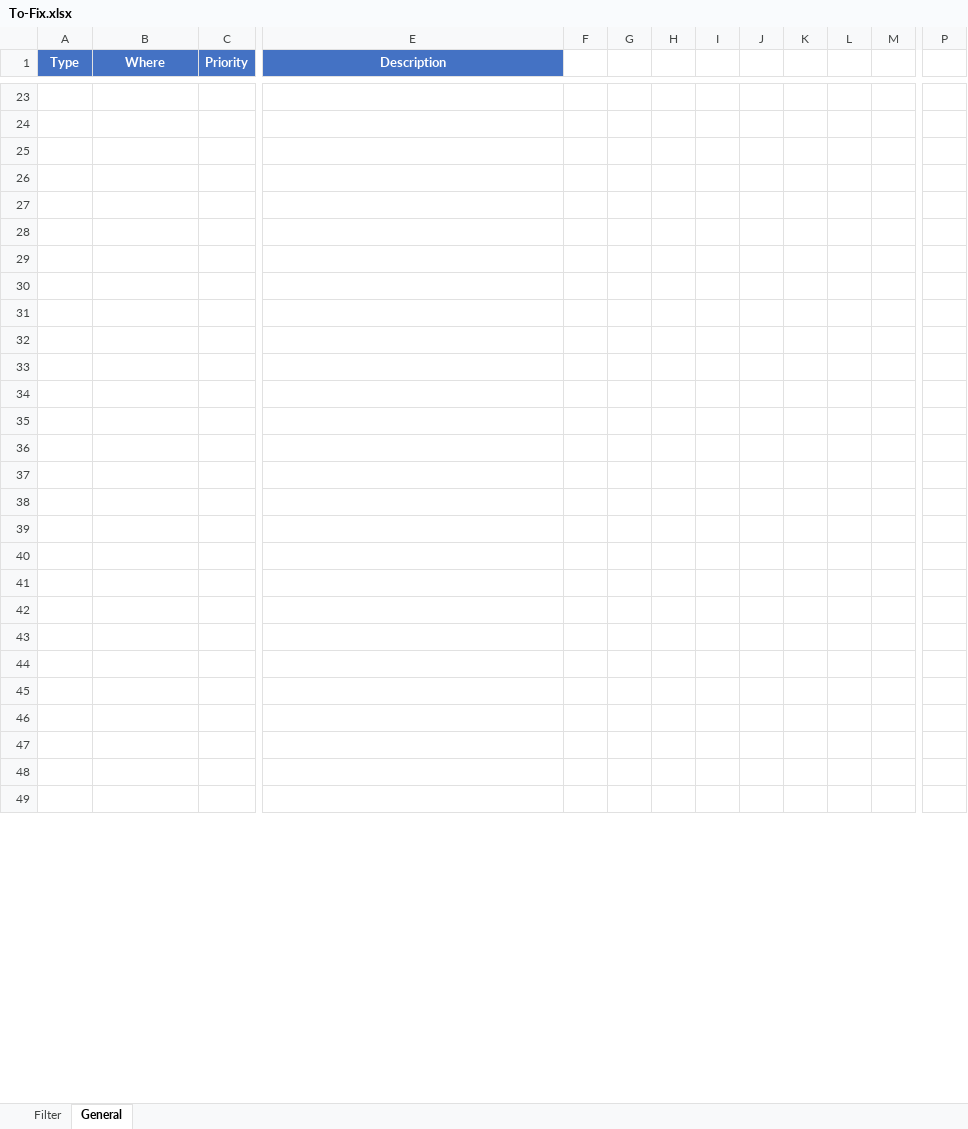
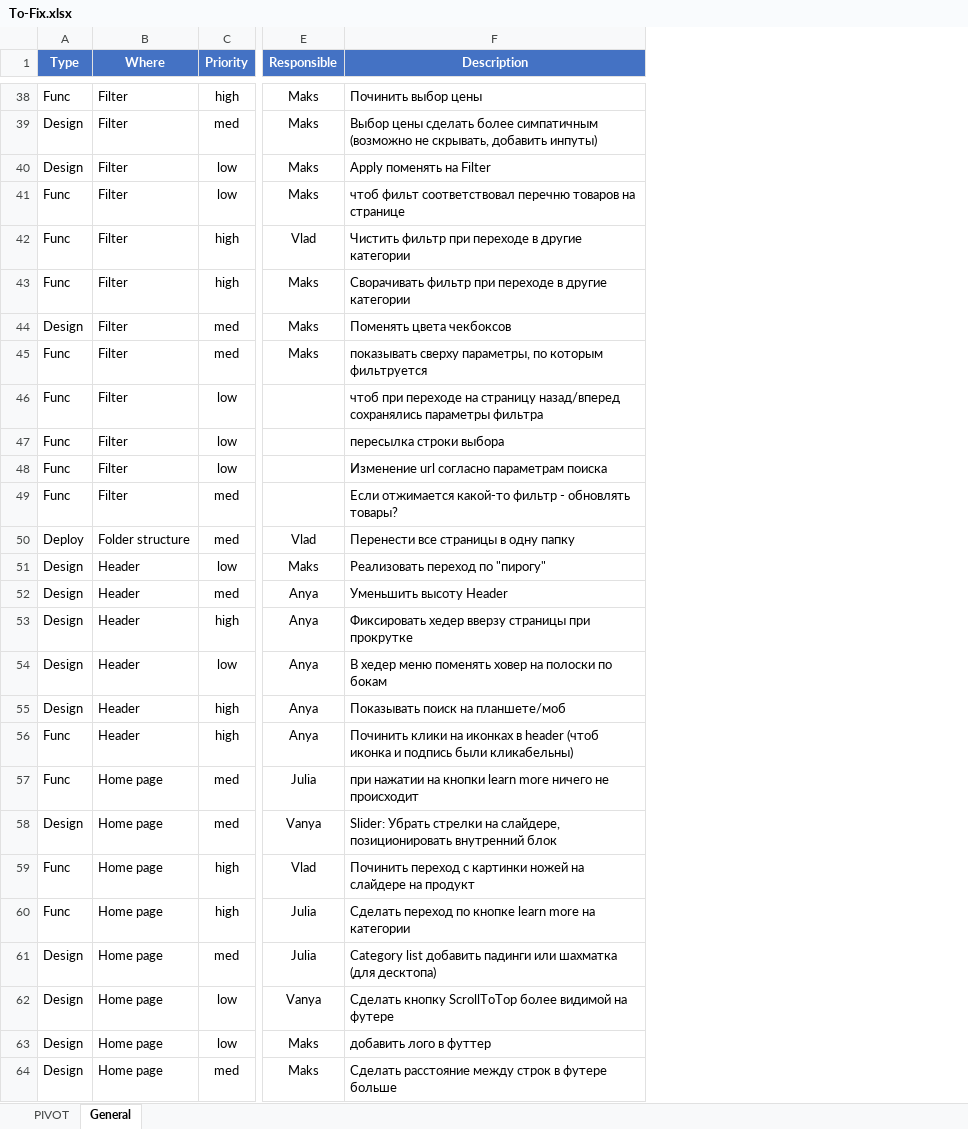
Before and after one commit to Mezherman/FEM3-FINAL-PROJECT, an Excel workbook: Temp/To-Fix.xlsx, sheet General, drawn as a sheet; only a part is shown, gaps mark what is left out; values as stored, in another font and other column widths than the file's, no borders; conditional formats not drawn; removed rows and columns are numbered as before the commit, all else as after; rows hold the shown columns only; the diff covers the shown part only; the diff names each change by its address in the sheet, - before the commit and + after, or states it on an @@ line.

```diff
--- a/Temp/To-Fix.xlsx (sheet General)
+++ b/Temp/To-Fix.xlsx (sheet General)
-sheet tab: Filter
+sheet tab: PIVOT
+column E (Responsible), rows 38-64: Maks | Maks | Maks | Maks | Vlad | Maks | Maks | Maks |  |  |  |  | Vlad | Maks | Anya | Anya | Anya | Anya | Anya | Julia | Vanya | Vlad | Julia | Julia | Vanya | Maks | Maks
-column F, empty
-column G, empty
-column H, empty
-column I, empty
-column J, empty
-column K, empty
-column L, empty
-column M, empty
-column P, empty
-row 38: (empty)
+row 38: Func | Filter | high | Maks | Починить выбор цены
-row 39: (empty)
+row 39: Design | Filter | med | Maks | Выбор цены сделать более симпатичным (возможно не скрывать, добавить инпуты)
-row 40: (empty)
+row 40: Design | Filter | low | Maks | Apply поменять на Filter
-row 41: (empty)
+row 41: Func | Filter | low | Maks | чтоб фильт соответствовал перечню товаров на странице
-row 42: (empty)
+row 42: Func | Filter | high | Vlad | Чистить фильтр при переходе в другие категории
-row 43: (empty)
+row 43: Func | Filter | high | Maks | Сворачивать фильтр при переходе в другие категории
-row 44: (empty)
+row 44: Design | Filter | med | Maks | Поменять цвета чекбоксов
-row 45: (empty)
+row 45: Func | Filter | med | Maks | показывать сверху параметры, по которым фильтруется
-row 46: (empty)
+row 46: Func | Filter | low |  | чтоб при переходе на страницу назад/вперед сохранялись параметры фильтра
-row 47: (empty)
+row 47: Func | Filter | low |  | пересылка строки выбора
-row 48: (empty)
+row 48: Func | Filter | low |  | Изменение url согласно параметрам поиска
-row 49: (empty)
+row 49: Func | Filter | med |  | Если отжимается какой-то фильтр - обновлять товары?
-row 50: (empty)
+row 50: Deploy | Folder structure | med | Vlad | Перенести все страницы в одну папку
-row 51: (empty)
+row 51: Design | Header | low | Maks | Реализовать переход по "пирогу"
-row 52: (empty)
+row 52: Design | Header | med | Anya | Уменьшить высоту Header
-row 53: (empty)
+row 53: Design | Header | high | Anya | Фиксировать хедер вверзу страницы при прокрутке
-row 54: (empty)
+row 54: Design | Header | low | Anya | В хедер меню поменять ховер на полоски по бокам
-row 55: (empty)
+row 55: Design | Header | high | Anya | Показывать поиск на планшете/моб
-row 56: (empty)
+row 56: Func | Header | high | Anya | Починить клики на иконках в header (чтоб иконка и подпись были кликабельны)
-row 57: (empty)
+row 57: Func | Home page | med | Julia | при нажатии на кнопки learn more ничего не происходит
-row 58: (empty)
+row 58: Design | Home page | med | Vanya | Slider: Убрать стрелки на слайдере, позиционировать внутренний блок
-row 59: (empty)
+row 59: Func | Home page | high | Vlad | Починить переход с картинки ножей на слайдере на продукт
-row 60: (empty)
+row 60: Func | Home page | high | Julia | Сделать переход по кнопке learn more на категории
-row 61: (empty)
+row 61: Design | Home page | med | Julia | Category list добавить падинги или шахматка (для десктопа)
-row 62: (empty)
+row 62: Design | Home page | low | Vanya | Сделать кнопку ScrollToTop более видимой на футере
-row 63: (empty)
+row 63: Design | Home page | low | Maks | добавить лого в футтер
-row 64: (empty)
+row 64: Design | Home page | med | Maks | Сделать расстояние между строк в футере больше
```
Also changed, not shown: 54 added rows, 14 removed rows, 2 removed columns and 48 edited cells elsewhere in this sheet.
